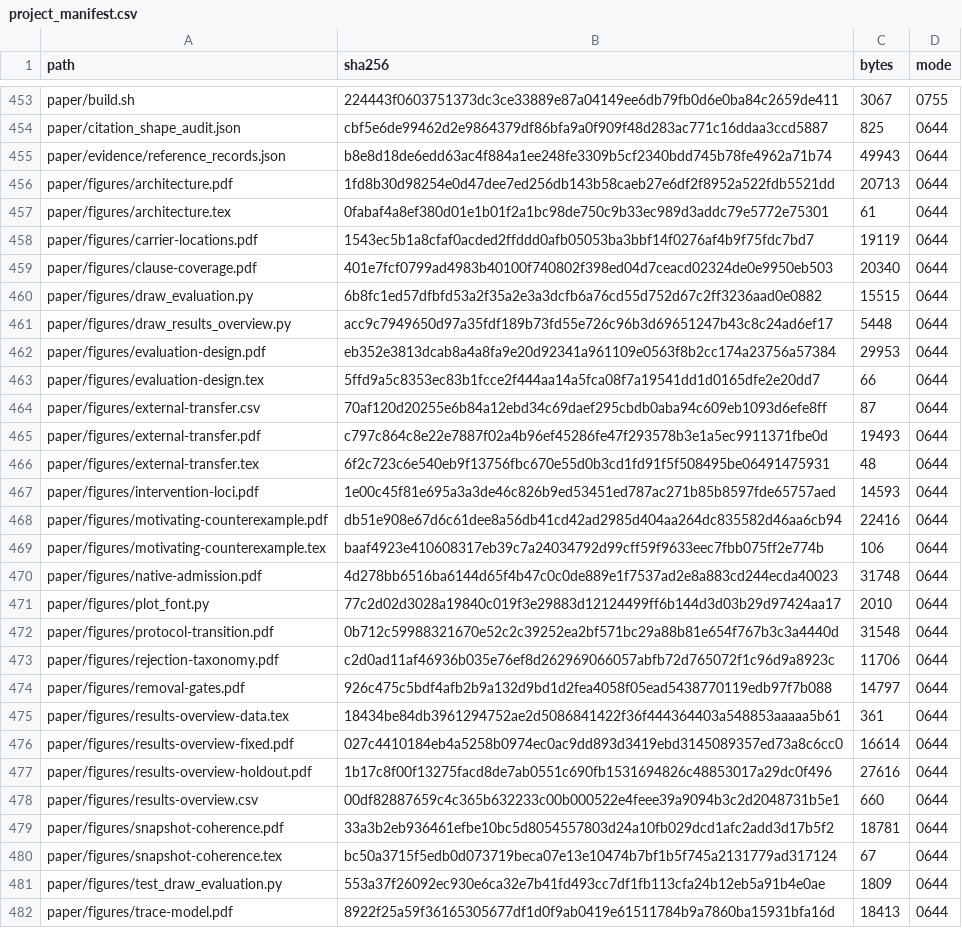
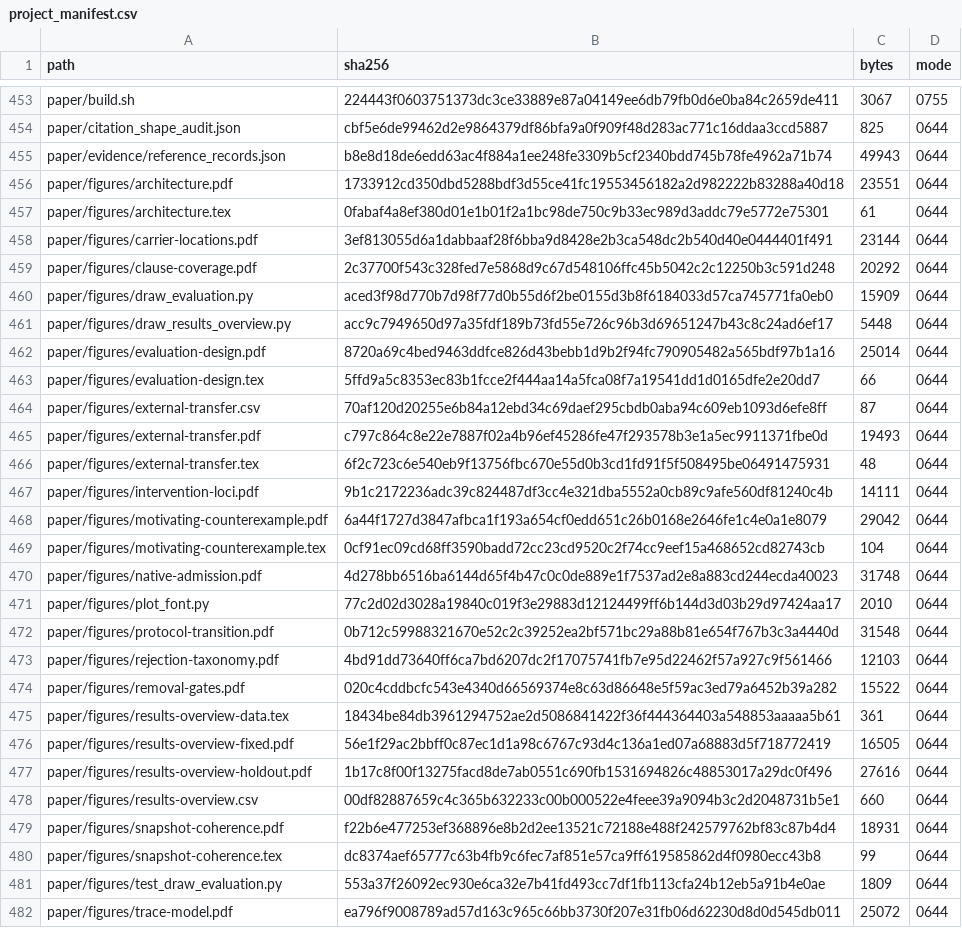
Before and after one commit to Haoyi-Zhang/ToolchainMark, a CSV file: audit/project_manifest.csv, drawn as a sheet; only a part is shown, gaps mark what is left out; the diff covers the shown part only.

```diff
--- a/audit/project_manifest.csv
+++ b/audit/project_manifest.csv
@@ -455,9 +455,9 @@ paper/citation_shape_audit.json,cbf5e6de99462d2e9864379df86bfa9a0f909f48d283ac77
 paper/evidence/reference_records.json,b8e8d18de6edd63ac4f884a1ee248fe3309b5cf2340bdd745b78fe4962a71b74,49943,0644
-paper/figures/architecture.pdf,1fd8b30d98254e0d47dee7ed256db143b58caeb27e6df2f8952a522fdb5521dd,20713,0644
+paper/figures/architecture.pdf,1733912cd350dbd5288bdf3d55ce41fc19553456182a2d982222b83288a40d18,23551,0644
 paper/figures/architecture.tex,0fabaf4a8ef380d01e1b01f2a1bc98de750c9b33ec989d3addc79e5772e75301,61,0644
-paper/figures/carrier-locations.pdf,1543ec5b1a8cfaf0acded2ffddd0afb05053ba3bbf14f0276af4b9f75fdc7bd7,19119,0644
-paper/figures/clause-coverage.pdf,401e7fcf0799ad4983b40100f740802f398ed04d7ceacd02324de0e9950eb503,20340,0644
-paper/figures/draw_evaluation.py,6b8fc1ed57dfbfd53a2f35a2e3a3dcfb6a76cd55d752d67c2ff3236aad0e0882,15515,0644
+paper/figures/carrier-locations.pdf,3ef813055d6a1dabbaaf28f6bba9d8428e2b3ca548dc2b540d40e0444401f491,23144,0644
+paper/figures/clause-coverage.pdf,2c37700f543c328fed7e5868d9c67d548106ffc45b5042c2c12250b3c591d248,20292,0644
+paper/figures/draw_evaluation.py,aced3f98d770b7d98f77d0b55d6f2be0155d3b8f6184033d57ca745771fa0eb0,15909,0644
 paper/figures/draw_results_overview.py,acc9c7949650d97a35fdf189b73fd55e726c96b3d69651247b43c8c24ad6ef17,5448,0644
-paper/figures/evaluation-design.pdf,eb352e3813dcab8a4a8fa9e20d92341a961109e0563f8b2cc174a23756a57384,29953,0644
+paper/figures/evaluation-design.pdf,8720a69c4bed9463ddfce826d43bebb1d9b2f94fc790905482a565bdf97b1a16,25014,0644
 paper/figures/evaluation-design.tex,5ffd9a5c8353ec83b1fcce2f444aa14a5fca08f7a19541dd1d0165dfe2e20dd7,66,0644
@@ -466,5 +466,5 @@ paper/figures/external-transfer.pdf,c797c864c8e22e7887f02a4b96ef45286fe47f293578
 paper/figures/external-transfer.tex,6f2c723c6e540eb9f13756fbc670e55d0b3cd1fd91f5f508495be06491475931,48,0644
-paper/figures/intervention-loci.pdf,1e00c45f81e695a3a3de46c826b9ed53451ed787ac271b85b8597fde65757aed,14593,0644
-paper/figures/motivating-counterexample.pdf,db51e908e67d6c61dee8a56db41cd42ad2985d404aa264dc835582d46aa6cb94,22416,0644
-paper/figures/motivating-counterexample.tex,baaf4923e410608317eb39c7a24034792d99cff59f9633eec7fbb075ff2e774b,106,0644
+paper/figures/intervention-loci.pdf,9b1c2172236adc39c824487df3cc4e321dba5552a0cb89c9afe560df81240c4b,14111,0644
+paper/figures/motivating-counterexample.pdf,6a44f1727d3847afbca1f193a654cf0edd651c26b0168e2646fe1c4e0a1e8079,29042,0644
+paper/figures/motivating-counterexample.tex,0cf91ec09cd68ff3590badd72cc23cd9520c2f74cc9eef15a468652cd82743cb,104,0644
 paper/figures/native-admission.pdf,4d278bb6516ba6144d65f4b47c0c0de889e1f7537ad2e8a883cd244ecda40023,31748,0644
@@ -472,11 +472,11 @@ paper/figures/plot_font.py,77c2d02d3028a19840c019f3e29883d12124499ff6b144d3d03b2
 paper/figures/protocol-transition.pdf,0b712c59988321670e52c2c39252ea2bf571bc29a88b81e654f767b3c3a4440d,31548,0644
-paper/figures/rejection-taxonomy.pdf,c2d0ad11af46936b035e76ef8d262969066057abfb72d765072f1c96d9a8923c,11706,0644
-paper/figures/removal-gates.pdf,926c475c5bdf4afb2b9a132d9bd1d2fea4058f05ead5438770119edb97f7b088,14797,0644
+paper/figures/rejection-taxonomy.pdf,4bd91dd73640ff6ca7bd6207dc2f17075741fb7e95d22462f57a927c9f561466,12103,0644
+paper/figures/removal-gates.pdf,020c4cddbcfc543e4340d66569374e8c63d86648e5f59ac3ed79a6452b39a282,15522,0644
 paper/figures/results-overview-data.tex,18434be84db3961294752ae2d5086841422f36f444364403a548853aaaaa5b61,361,0644
-paper/figures/results-overview-fixed.pdf,027c4410184eb4a5258b0974ec0ac9dd893d3419ebd3145089357ed73a8c6cc0,16614,0644
+paper/figures/results-overview-fixed.pdf,56e1f29ac2bbff0c87ec1d1a98c6767c93d4c136a1ed07a68883d5f718772419,16505,0644
 paper/figures/results-overview-holdout.pdf,1b17c8f00f13275facd8de7ab0551c690fb1531694826c48853017a29dc0f496,27616,0644
 paper/figures/results-overview.csv,00df82887659c4c365b632233c00b000522e4feee39a9094b3c2d2048731b5e1,660,0644
-paper/figures/snapshot-coherence.pdf,33a3b2eb936461efbe10bc5d8054557803d24a10fb029dcd1afc2add3d17b5f2,18781,0644
-paper/figures/snapshot-coherence.tex,bc50a3715f5edb0d073719beca07e13e10474b7bf1b5f745a2131779ad317124,67,0644
+paper/figures/snapshot-coherence.pdf,f22b6e477253ef368896e8b2d2ee13521c72188e488f242579762bf83c87b4d4,18931,0644
+paper/figures/snapshot-coherence.tex,dc8374aef65777c63b4fb9c6fec7af851e57ca9ff619585862d4f0980ecc43b8,99,0644
 paper/figures/test_draw_evaluation.py,553a37f26092ec930e6ca32e7b41fd493cc7df1fb113cfa24b12eb5a91b4e0ae,1809,0644
-paper/figures/trace-model.pdf,8922f25a59f36165305677df1d0f9ab0419e61511784b9a7860ba15931bfa16d,18413,0644
+paper/figures/trace-model.pdf,ea796f9008789ad57d163c965c66bb3730f207e31fb06d62230d8d0d545db011,25072,0644
```
Also changed, not shown: 48 edited cells elsewhere in this file, citation_support.csv, 16 other files.
